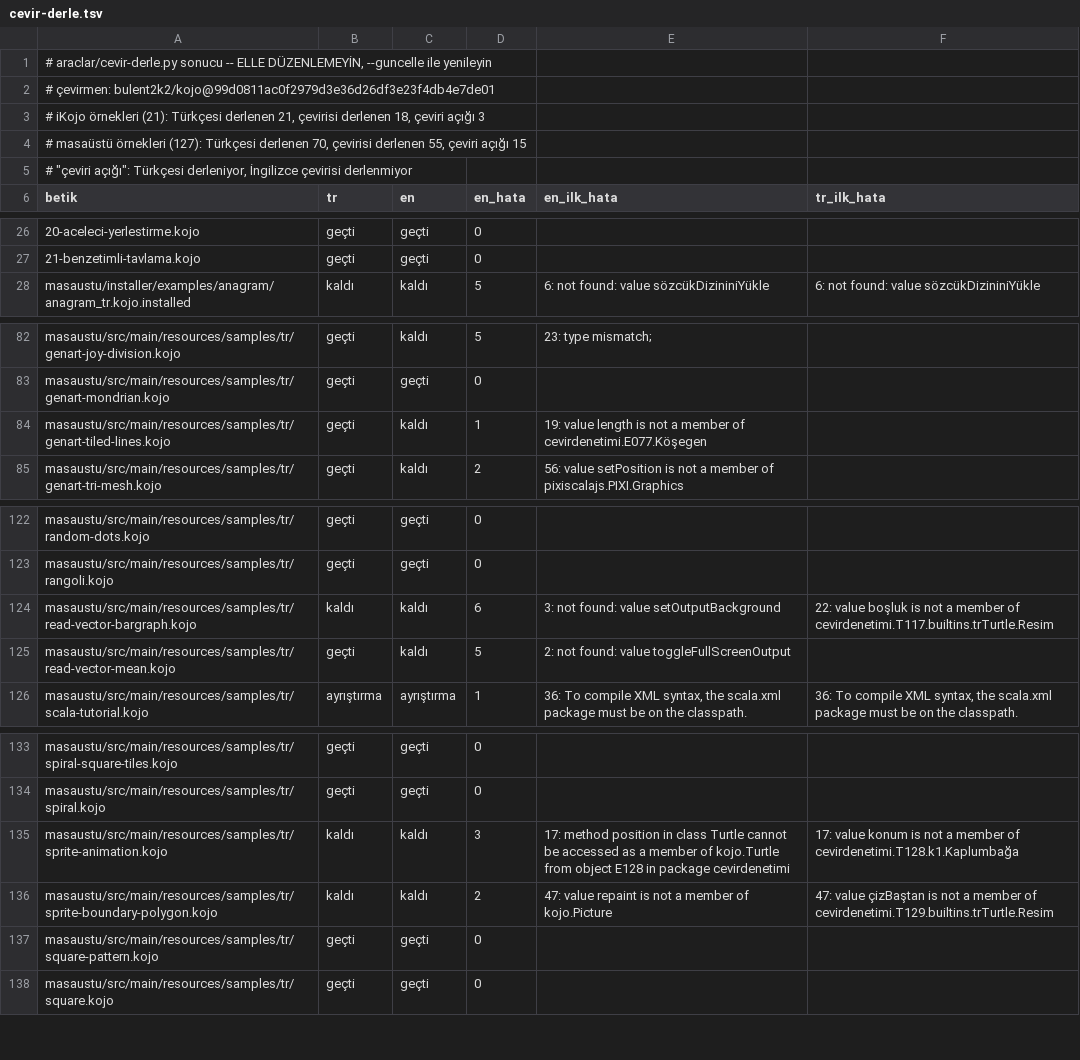
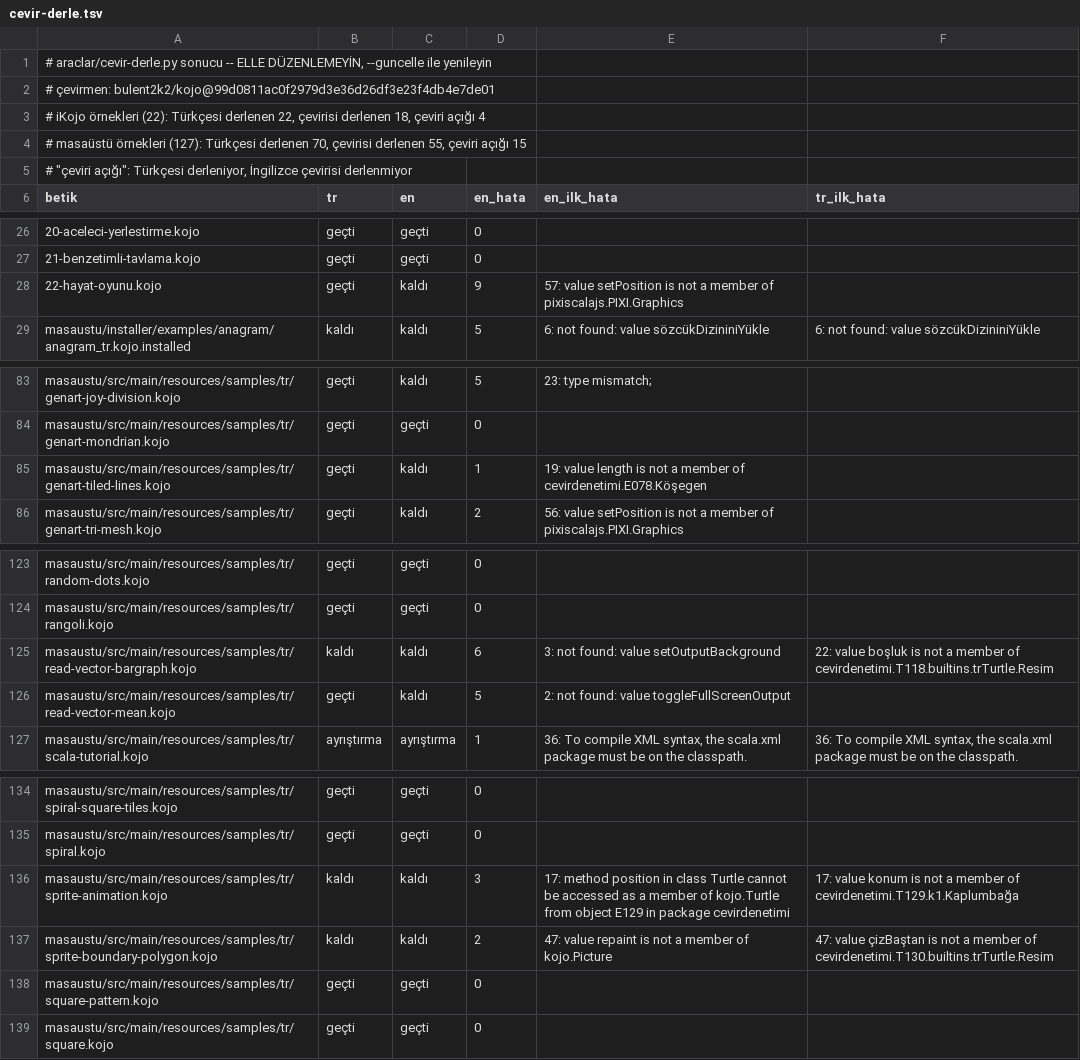
Before and after one commit to bulent2k2/kojojs-dev, a TSV file: araclar/cevir-derle.tsv, drawn as a sheet; only a part is shown, gaps mark what is left out.

```diff
--- a/araclar/cevir-derle.tsv
+++ b/araclar/cevir-derle.tsv
@@ -2,3 +2,3 @@
 # çevirmen: bulent2k2/kojo@99d0811ac0f2979d3e36d26df3e23f4db4e7de01
-# iKojo örnekleri (21): Türkçesi derlenen 21, çevirisi derlenen 18, çeviri açığı 3
+# iKojo örnekleri (22): Türkçesi derlenen 22, çevirisi derlenen 18, çeviri açığı 4
 # masaüstü örnekleri (127): Türkçesi derlenen 70, çevirisi derlenen 55, çeviri açığı 15
@@ -27,2 +27,3 @@ betik	tr	en	en_hata	en_ilk_hata	tr_ilk_hata
 21-benzetimli-tavlama.kojo	geçti	geçti	0		
+22-hayat-oyunu.kojo	geçti	kaldı	9	57: value setPosition is not a member of pixiscalajs.PIXI.Graphics	
 masaustu/installer/examples/anagram/anagram_tr.kojo.installed	kaldı	kaldı	5	6: not found: value sözcükDizininiYükle	6: not found: value sözcükDizininiYükle
@@ -83,3 +84,3 @@ masaustu/src/main/resources/samples/tr/genart-joy-division.kojo	geçti	kaldı	5
 masaustu/src/main/resources/samples/tr/genart-mondrian.kojo	geçti	geçti	0		
-masaustu/src/main/resources/samples/tr/genart-tiled-lines.kojo	geçti	kaldı	1	19: value length is not a member of cevirdenetimi.E077.Köşegen	
+masaustu/src/main/resources/samples/tr/genart-tiled-lines.kojo	geçti	kaldı	1	19: value length is not a member of cevirdenetimi.E078.Köşegen	
 masaustu/src/main/resources/samples/tr/genart-tri-mesh.kojo	geçti	kaldı	2	56: value setPosition is not a member of pixiscalajs.PIXI.Graphics	
@@ -123,3 +124,3 @@ masaustu/src/main/resources/samples/tr/random-dots.kojo	geçti	geçti	0
 masaustu/src/main/resources/samples/tr/rangoli.kojo	geçti	geçti	0		
-masaustu/src/main/resources/samples/tr/read-vector-bargraph.kojo	kaldı	kaldı	6	3: not found: value setOutputBackground	22: value boşluk is not a member of cevirdenetimi.T117.builtins.trTurtle.Resim
+masaustu/src/main/resources/samples/tr/read-vector-bargraph.kojo	kaldı	kaldı	6	3: not found: value setOutputBackground	22: value boşluk is not a member of cevirdenetimi.T118.builtins.trTurtle.Resim
 masaustu/src/main/resources/samples/tr/read-vector-mean.kojo	geçti	kaldı	5	2: not found: value toggleFullScreenOutput	
@@ -134,4 +135,4 @@ masaustu/src/main/resources/samples/tr/spiral-square-tiles.kojo	geçti	geçti	0
 masaustu/src/main/resources/samples/tr/spiral.kojo	geçti	geçti	0		
-masaustu/src/main/resources/samples/tr/sprite-animation.kojo	kaldı	kaldı	3	17: method position in class Turtle cannot be accessed as a member of kojo.Turtle from object E128 in package cevirdenetimi	17: value konum is not a member of cevirdenetimi.T128.k1.Kaplumbağa
-masaustu/src/main/resources/samples/tr/sprite-boundary-polygon.kojo	kaldı	kaldı	2	47: value repaint is not a member of kojo.Picture	47: value çizBaştan is not a member of cevirdenetimi.T129.builtins.trTurtle.Resim
+masaustu/src/main/resources/samples/tr/sprite-animation.kojo	kaldı	kaldı	3	17: method position in class Turtle cannot be accessed as a member of kojo.Turtle from object E129 in package cevirdenetimi	17: value konum is not a member of cevirdenetimi.T129.k1.Kaplumbağa
+masaustu/src/main/resources/samples/tr/sprite-boundary-polygon.kojo	kaldı	kaldı	2	47: value repaint is not a member of kojo.Picture	47: value çizBaştan is not a member of cevirdenetimi.T130.builtins.trTurtle.Resim
 masaustu/src/main/resources/samples/tr/square-pattern.kojo	geçti	geçti	0		
```
Also changed, not shown: 4 other files.
